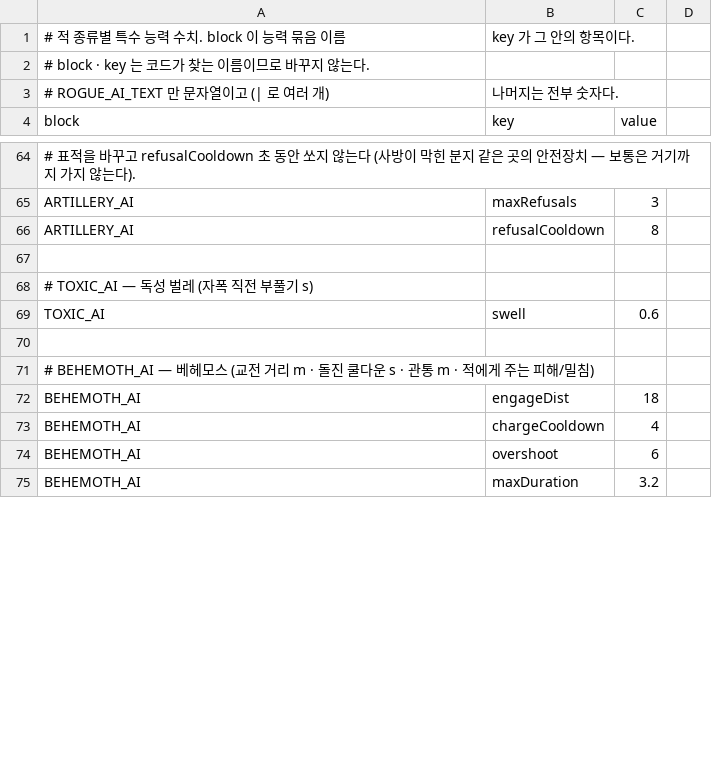
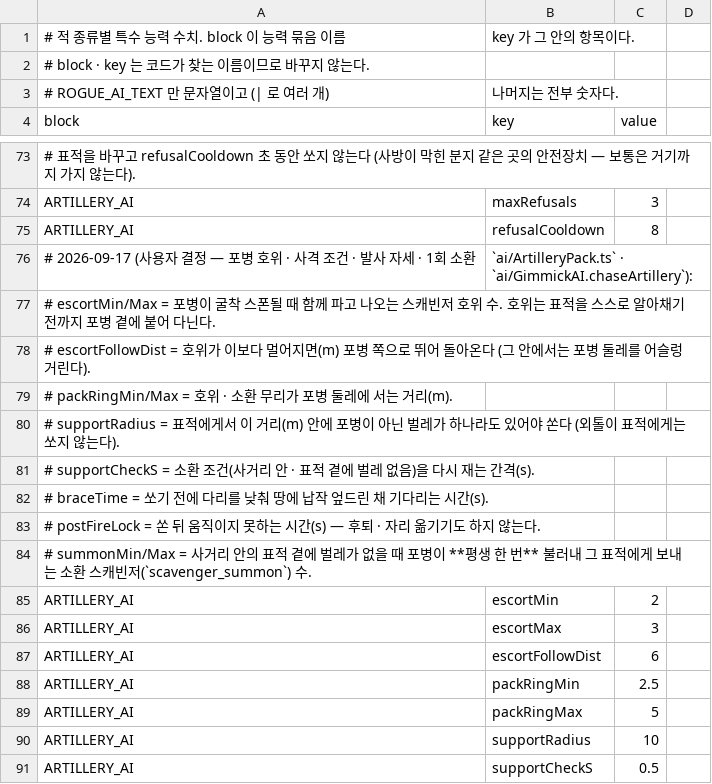
Before and after one commit to toniqat/Scavanger, a CSV file: data/enemy_abilities.csv, drawn as a sheet; only a part is shown, gaps mark what is left out; the shorter side is filled out with more unchanged rows; the diff covers the shown part only.

```diff
--- a/data/enemy_abilities.csv
+++ b/data/enemy_abilities.csv
@@ -66 +75,17 @@ ARTILLERY_AI,maxRefusals,3
 ARTILLERY_AI,refusalCooldown,8
+# 2026-09-17 (사용자 결정 — 포병 호위 · 사격 조건 · 발사 자세 · 1회 소환, `ai/ArtilleryPack.ts` · `ai/GimmickAI.chaseArtillery`):
+#   escortMin/Max     = 포병이 굴착 스폰될 때 함께 파고 나오는 스캐빈저 호위 수. 호위는 표적을 스스로 알아채기 전까지 포병 곁에 붙어 다닌다.
+#   escortFollowDist  = 호위가 이보다 멀어지면(m) 포병 쪽으로 뛰어 돌아온다 (그 안에서는 포병 둘레를 어슬렁거린다).
+#   packRingMin/Max   = 호위 · 소환 무리가 포병 둘레에 서는 거리(m).
+#   supportRadius     = 표적에게서 이 거리(m) 안에 포병이 아닌 벌레가 하나라도 있어야 쏜다 (외톨이 표적에게는 쏘지 않는다).
+#   supportCheckS     = 소환 조건(사거리 안 · 표적 곁에 벌레 없음)을 다시 재는 간격(s).
+#   braceTime         = 쏘기 전에 다리를 낮춰 땅에 납작 엎드린 채 기다리는 시간(s).
+#   postFireLock      = 쏜 뒤 움직이지 못하는 시간(s) — 후퇴 · 자리 옮기기도 하지 않는다.
+#   summonMin/Max     = 사거리 안의 표적 곁에 벌레가 없을 때 포병이 **평생 한 번** 불러내 그 표적에게 보내는 소환 스캐빈저(`scavenger_summon`) 수.
+ARTILLERY_AI,escortMin,2
+ARTILLERY_AI,escortMax,3
+ARTILLERY_AI,escortFollowDist,6
+ARTILLERY_AI,packRingMin,2.5
+ARTILLERY_AI,packRingMax,5
+ARTILLERY_AI,supportRadius,10
+ARTILLERY_AI,supportCheckS,0.5
```
Also changed, not shown: 19 added rows and 5 edited cells elsewhere in this file, data/constants.csv, data/enemies.csv, 51 other files.
